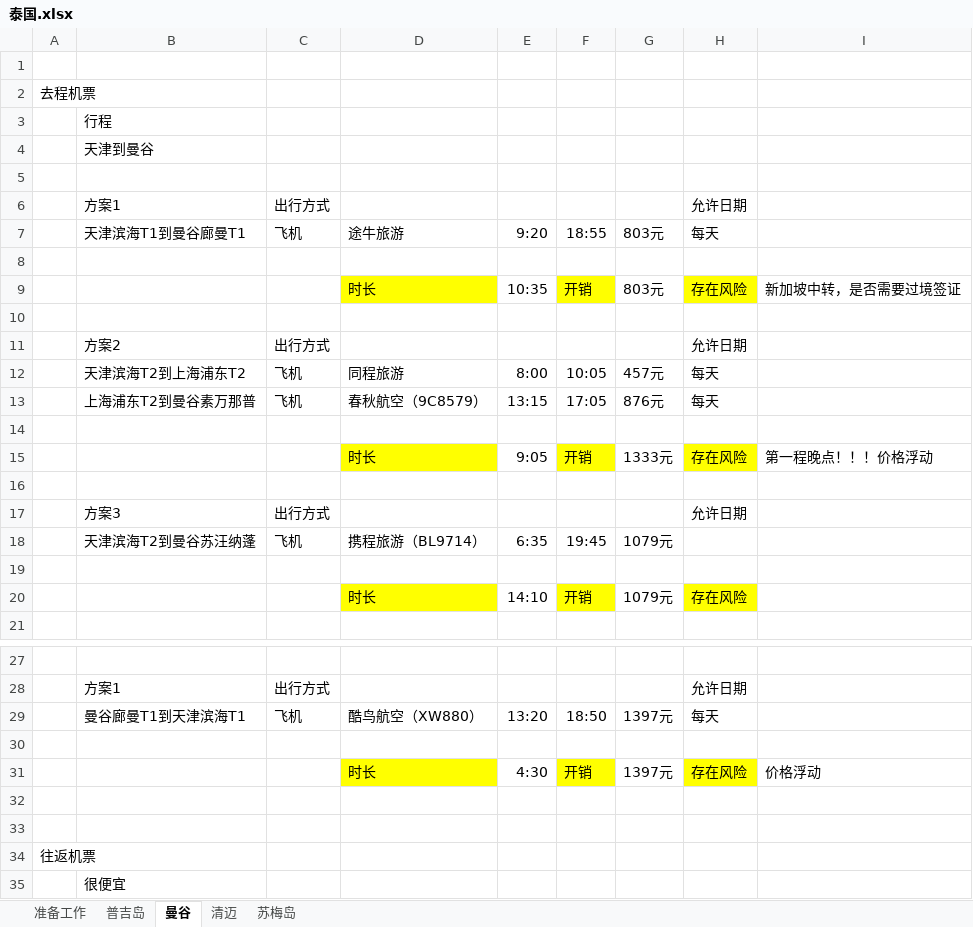
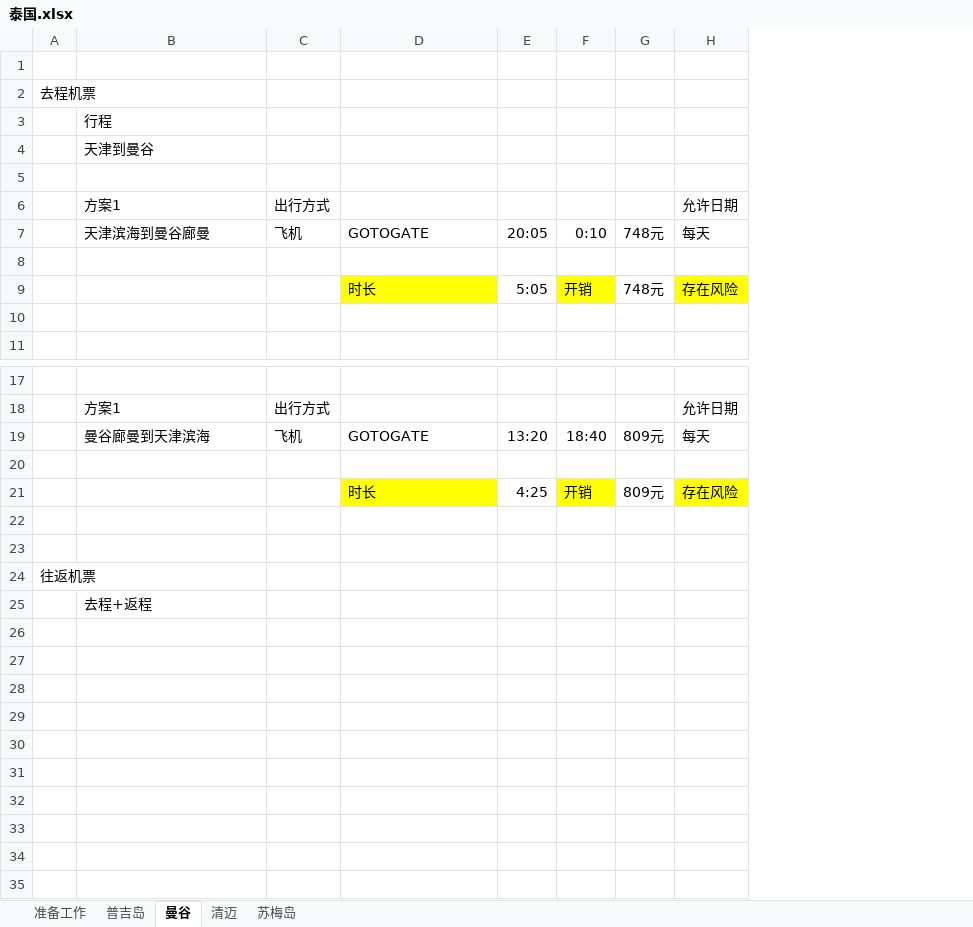
Before and after one commit to iamllitog/travel, an Excel workbook: 泰国.xlsx, sheet 曼谷, drawn as a sheet; only a part is shown, gaps mark what is left out; values as stored, in another font and other column widths than the file's, no borders; removed rows and columns are numbered as before the commit, all else as after; the diff names each change by its address in the sheet, - before the commit and + after, or states it on an @@ line.

Commit message:
普吉岛 曼谷机票调研完成

```diff
--- a/泰国.xlsx (sheet 曼谷)
+++ b/泰国.xlsx (sheet 曼谷)
-column E, rows 7-9: 9:20 |  | 10:35; rows 29-31: 13:20 |  | 4:30
+column E, rows 7-9: 20:05 |  | 5:05; rows 19-21: 13:20 |  | 4:25
-column G, rows 7-9: 803元 |  | 803元; rows 29-31: 1397元 |  | 1397元
+column G, rows 7-9: 748元 |  | 748元; rows 19-21: 809元 |  | 809元
-column I, row 9: 新加坡中转，是否需要过境签证; row 31: 价格浮动
-B7: 天津滨海T1到曼谷廊曼T1
+B7: 天津滨海到曼谷廊曼
-D7: 途牛旅游
+D7: GOTOGATE
-F7: 18:55
+F7: 0:10
-row 11:  | 方案2 | 出行方式 |  |  |  |  | 允许日期
-row 12:  | 天津滨海T2到上海浦东T2 | 飞机 | 同程旅游 | 8:00 | 10:05 | 457元 | 每天
-row 13:  | 上海浦东T2到曼谷素万那普 | 飞机 | 春秋航空（9C8579） | 13:15 | 17:05 | 876元 | 每天
-row 14: (empty)
-row 15:  |  |  | 时长 | 9:05 | 开销 | 1333元 | 存在风险 | 第一程晚点！！！价格浮动
-row 16: (empty)
-row 17:  | 方案3 | 出行方式 |  |  |  |  | 允许日期
-row 18:  | 天津滨海T2到曼谷苏汪纳蓬 | 飞机 | 携程旅游（BL9714） | 6:35 | 19:45 | 1079元
-row 19: (empty)
-row 20:  |  |  | 时长 | 14:10 | 开销 | 1079元 | 存在风险
-B19: 曼谷廊曼T1到天津滨海T1
+B19: 曼谷廊曼到天津滨海
-D19: 酷鸟航空（XW880）
+D19: GOTOGATE
-F19: 18:50
+F19: 18:40
-B25: 很便宜
+B25: 去程+返程
```
Also changed, not shown: sheet 普吉岛.
